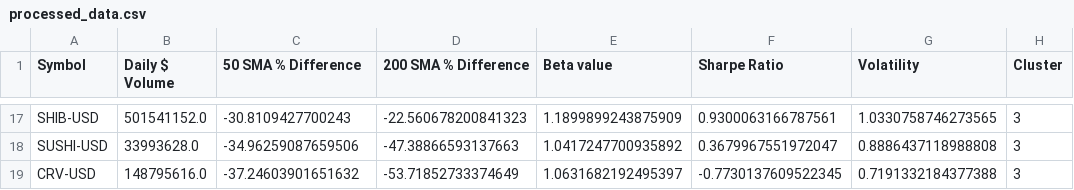
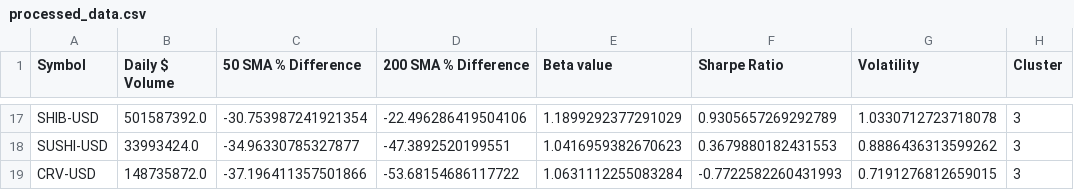
Before and after one commit to samparsa9/Sheryl, a CSV file: Data/processed_data.csv, drawn as a sheet; only a part is shown, gaps mark what is left out; the diff covers the shown part only; the diff names each change by its address in the sheet, - before the commit and + after, or states it on an @@ line.

```diff
--- a/Data/processed_data.csv
+++ b/Data/processed_data.csv
-B17 (Daily $ Volume): 501541152.0
+B17 (Daily $ Volume): 501587392.0
-C17 (50 SMA % Difference): -30.8109427700243
+C17 (50 SMA % Difference): -30.753987241921354
-D17 (200 SMA % Difference): -22.560678200841323
+D17 (200 SMA % Difference): -22.496286419504106
-E17 (Beta value): 1.1899899243875909
+E17 (Beta value): 1.1899292377291029
-F17 (Sharpe Ratio): 0.9300063166787561
+F17 (Sharpe Ratio): 0.9305657269292789
-G17 (Volatility): 1.0330758746273565
+G17 (Volatility): 1.0330712723718078
-B18 (Daily $ Volume): 33993628.0
+B18 (Daily $ Volume): 33993424.0
-C18 (50 SMA % Difference): -34.96259087659506
+C18 (50 SMA % Difference): -34.96330785327877
-D18 (200 SMA % Difference): -47.38866593137663
+D18 (200 SMA % Difference): -47.3892520199551
-E18 (Beta value): 1.0417247700935892
+E18 (Beta value): 1.0416959382670623
-F18 (Sharpe Ratio): 0.3679967551972047
+F18 (Sharpe Ratio): 0.3679880182431553
-G18 (Volatility): 0.8886437118988808
+G18 (Volatility): 0.8886436313599262
-B19 (Daily $ Volume): 148795616.0
+B19 (Daily $ Volume): 148735872.0
-C19 (50 SMA % Difference): -37.24603901651632
+C19 (50 SMA % Difference): -37.196411357501866
-D19 (200 SMA % Difference): -53.71852733374649
+D19 (200 SMA % Difference): -53.68154686117722
-E19 (Beta value): 1.0631682192495397
+E19 (Beta value): 1.0631112255083284
-F19 (Sharpe Ratio): -0.7730137609522345
+F19 (Sharpe Ratio): -0.7722582260431993
-G19 (Volatility): 0.7191332184377388
+G19 (Volatility): 0.7191276812659015
```
Also changed, not shown: 89 edited cells elsewhere in this file, Data/optimal_portfolio_info.csv.
